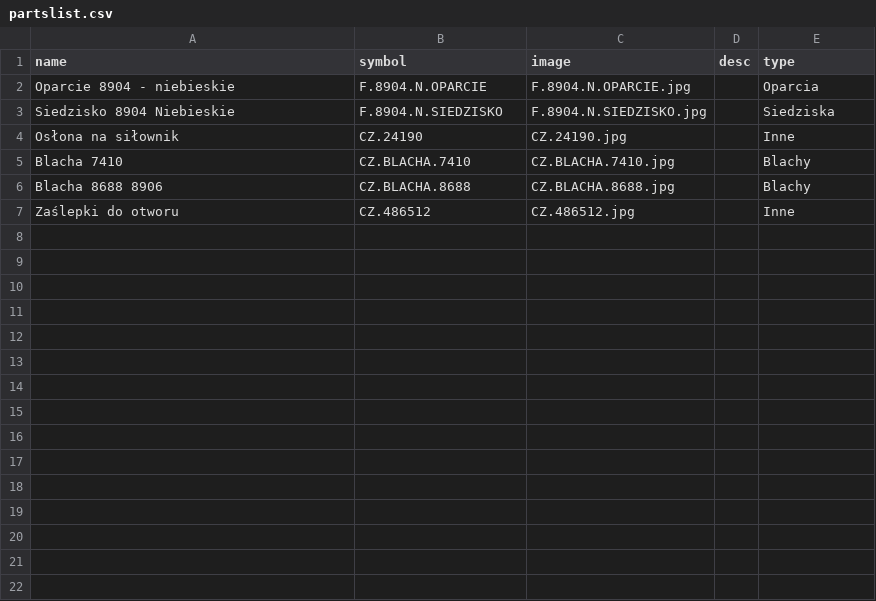
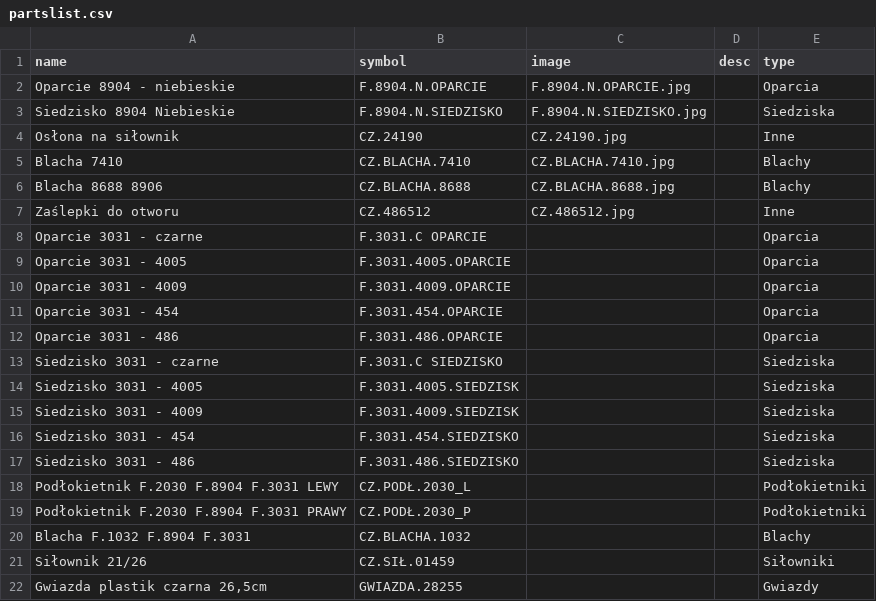
Before and after one commit to jerzakm/spare-parts-catalog, a CSV file: public/partslist.csv, drawn as a sheet; the diff names each change by its address in the sheet, - before the commit and + after, or states it on an @@ line.

Commit message:
manual button, data entry

```diff
--- a/public/partslist.csv
+++ b/public/partslist.csv
+row 8: Oparcie 3031 - czarne | F.3031.C OPARCIE |  |  | Oparcia
+row 9: Oparcie 3031 - 4005 | F.3031.4005.OPARCIE |  |  | Oparcia
+row 10: Oparcie 3031 - 4009 | F.3031.4009.OPARCIE |  |  | Oparcia
+row 11: Oparcie 3031 - 454 | F.3031.454.OPARCIE |  |  | Oparcia
+row 12: Oparcie 3031 - 486 | F.3031.486.OPARCIE |  |  | Oparcia
+row 13: Siedzisko 3031 - czarne | F.3031.C SIEDZISKO |  |  | Siedziska
+row 14: Siedzisko 3031 - 4005 | F.3031.4005.SIEDZISK |  |  | Siedziska
+row 15: Siedzisko 3031 - 4009 | F.3031.4009.SIEDZISK |  |  | Siedziska
+row 16: Siedzisko 3031 - 454 | F.3031.454.SIEDZISKO |  |  | Siedziska
+row 17: Siedzisko 3031 - 486 | F.3031.486.SIEDZISKO |  |  | Siedziska
+row 18: Podłokietnik F.2030 F.8904 F.3031 LEWY | CZ.PODŁ.2030_L |  |  | Podłokietniki
+row 19: Podłokietnik F.2030 F.8904 F.3031 PRAWY | CZ.PODŁ.2030_P |  |  | Podłokietniki
+row 20: Blacha F.1032 F.8904 F.3031 | CZ.BLACHA.1032 |  |  | Blachy
+row 21: Siłownik 21/26 | CZ.SIŁ.01459 |  |  | Siłowniki
+row 22: Gwiazda plastik czarna 26,5cm | GWIAZDA.28255 |  |  | Gwiazdy
```
Also changed, not shown: public/partsfit.csv, public/products.csv, 5 other files.
